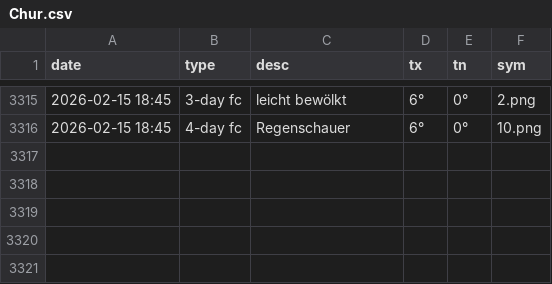
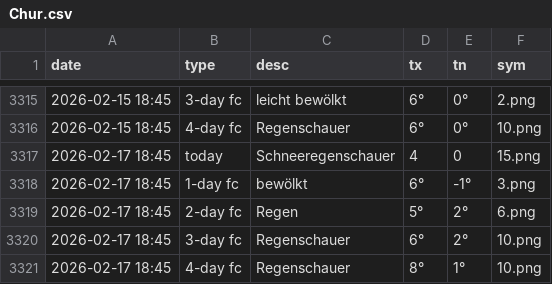
Before and after one commit to amannj/Scrapeo, a CSV file: data/Chur.csv, drawn as a sheet; only a part is shown, gaps mark what is left out.

```diff
--- a/data/Chur.csv
+++ b/data/Chur.csv
@@ -3316 +3316,6 @@ date,type,desc,tx,tn,sym
 2026-02-15 18:45,4-day fc,Regenschauer,6°,0°,10.png
+2026-02-17 18:45,today,Schneeregenschauer,4,0,15.png
+2026-02-17 18:45,1-day fc,bewölkt,6°,-1°,3.png
+2026-02-17 18:45,2-day fc,Regen,5°,2°,6.png
+2026-02-17 18:45,3-day fc,Regenschauer,6°,2°,10.png
+2026-02-17 18:45,4-day fc,Regenschauer,8°,1°,10.png
```
Also changed, not shown: data/Brig.csv, data/Genf.csv, 6 other files.
